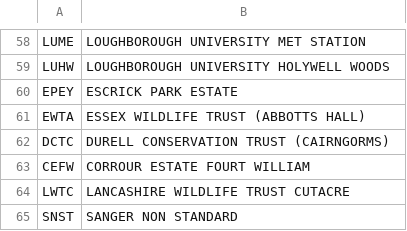
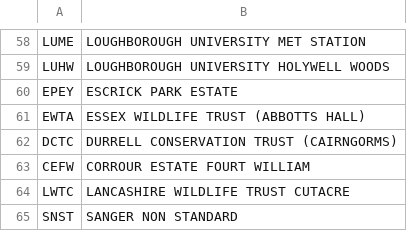
Before and after one commit to sanger-tol/bioscan_anospp_metadata, a TSV file: data/bioscan_partners.tsv, drawn as a sheet; only a part is shown, gaps mark what is left out.

Commit message:
fix dctc typo

```diff
--- a/data/bioscan_partners.tsv
+++ b/data/bioscan_partners.tsv
@@ -61,3 +61,3 @@ EPEY	ESCRICK PARK ESTATE
 EWTA	ESSEX WILDLIFE TRUST (ABBOTTS HALL)
-DCTC	DURELL CONSERVATION TRUST (CAIRNGORMS)
+DCTC	DURRELL CONSERVATION TRUST (CAIRNGORMS)
 CEFW	CORROUR ESTATE FOURT WILLIAM
```
